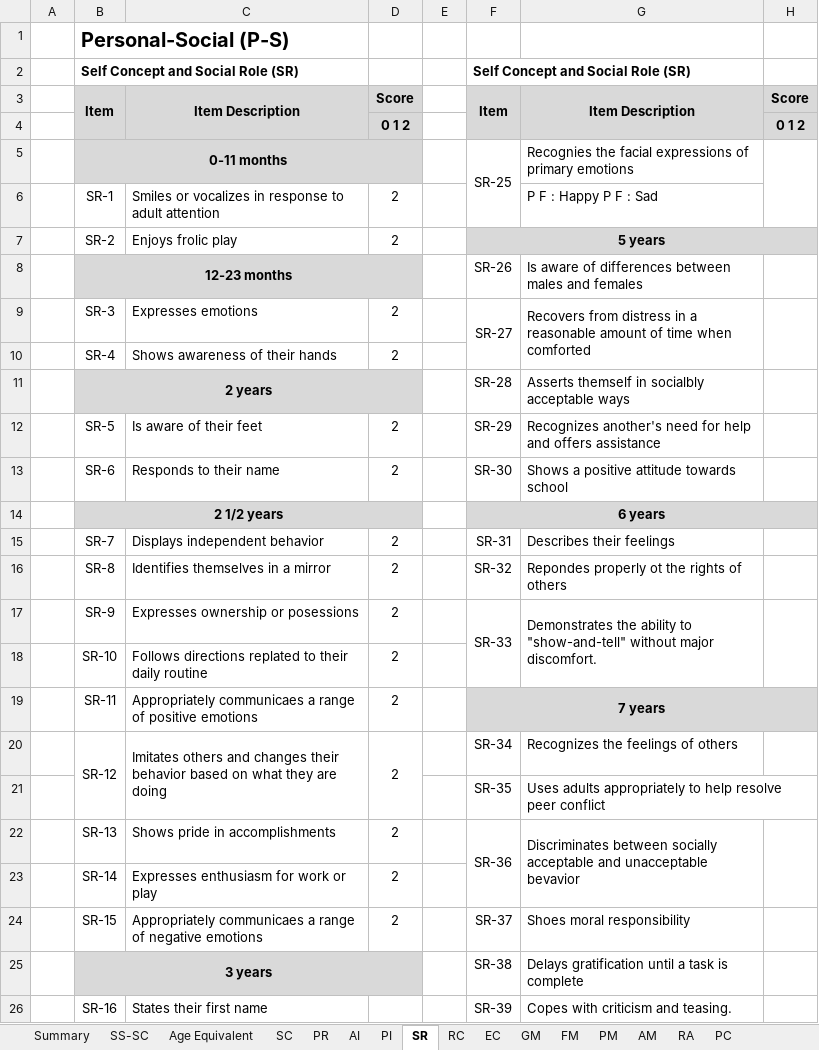
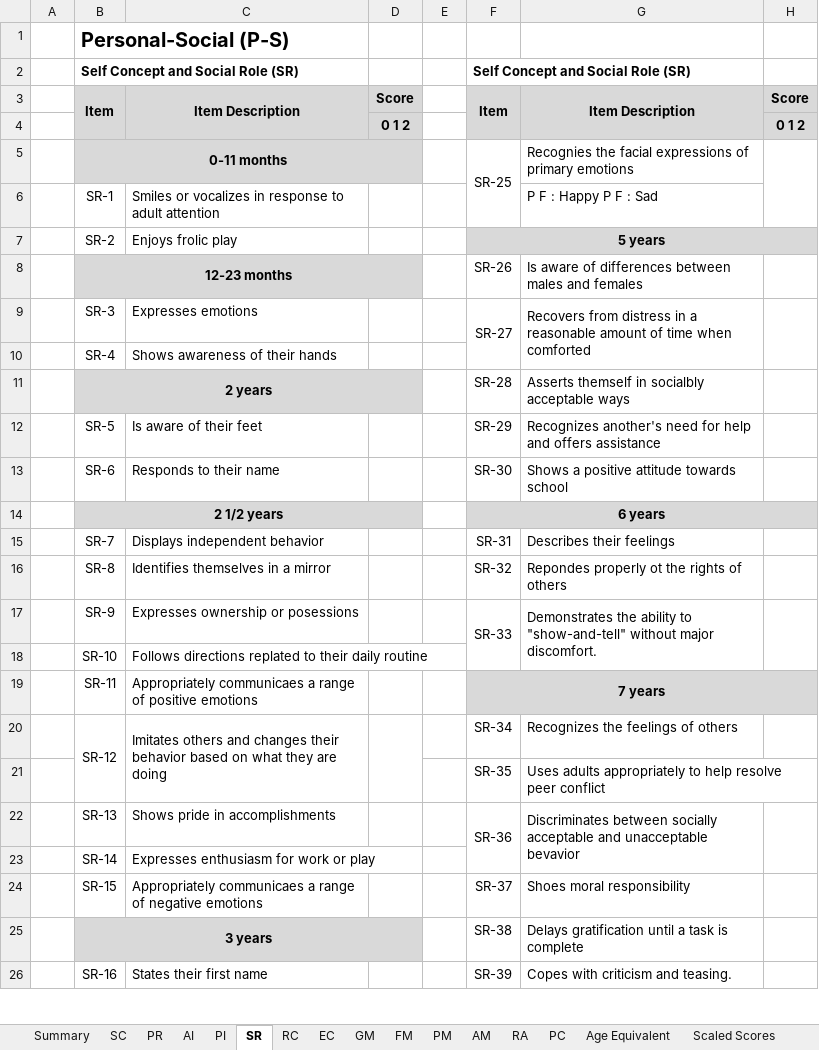
Before and after one commit to gdlabs-1234/batelle, an Excel workbook: battelle.xlsx, sheet SR, drawn as a sheet; only a part is shown; values as stored, in another font and other column widths than the file's, no borders; conditional formats not drawn; the diff names each change by its address in the sheet, - before the commit and + after, or states it on an @@ line.

Commit message:
All formulas are coded. Z-scores are coded

```diff
--- a/battelle.xlsx (sheet SR)
+++ b/battelle.xlsx (sheet SR)
-sheet tab: SS-SC
+sheet tab: Scaled Scores
@@ sheet tab order changed: Summary | SC | PR | AI | PI | SR | RC | EC | GM | FM | PM | AM | RA | PC | Age Equivalent | Scaled Scores @@
-D6:D7: 2
+D6:D7: (empty)
-D9:D10: 2
+D9:D10: (empty)
-D12:D13: 2
+D12:D13: (empty)
-D15:D20: 2
+D15:D20: (empty)
-D22:D24: 2
+D22:D24: (empty)
```
Also changed, not shown: sheet Scaled Scores, sheet Summary, sheet EC, sheet PI, sheet SC, sheet PR, 3 more sheets, other sheet tabs, formulas that keep their value.
